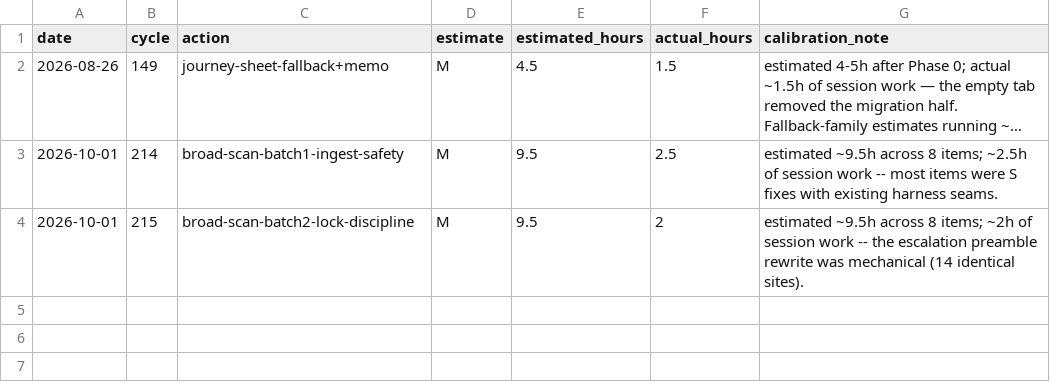
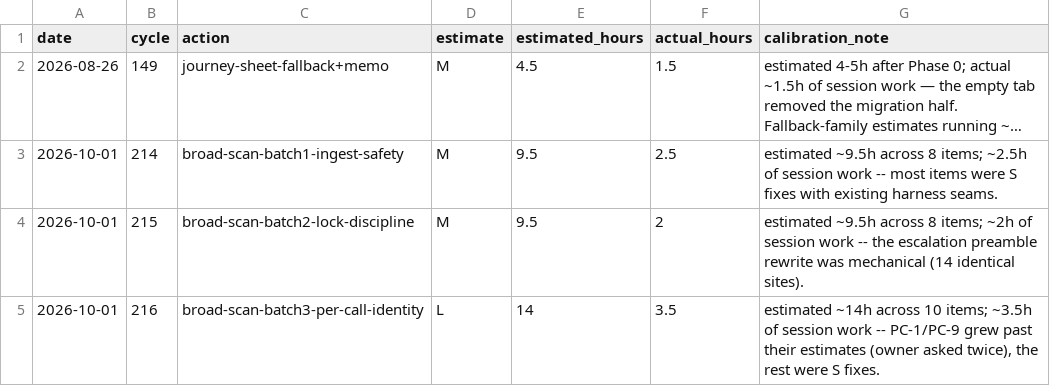
Before and after one commit to robinchoudhuryums/call-data-reporting, a CSV file: .cycle/estimates.csv, drawn as a sheet; long unchanged cells end in ….

```diff
--- a/.cycle/estimates.csv
+++ b/.cycle/estimates.csv
@@ -4 +4,2 @@ date,cycle,action,estimate,estimated_hours,actual_hours,calibration_note
 2026-10-01,215,broad-scan-batch2-lock-discipline,M,9.5,2,"estimated ~9.5h across 8 items; ~2h of session work -- the escalation preamble rewrite was mechanical (14 identical sites)."
+2026-10-01,216,broad-scan-batch3-per-call-identity,L,14,3.5,"estimated ~14h across 10 items; ~3.5h of session work -- PC-1/PC-9 grew past their estimates (owner asked twice), the rest were S fixes."
```
Also changed, not shown: 35 other files.
